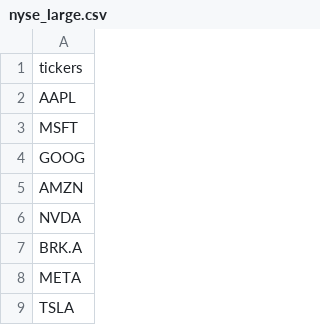
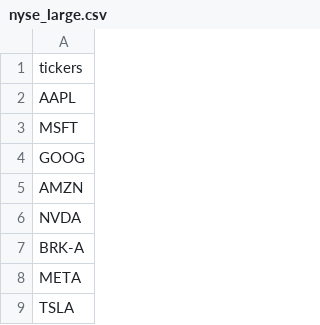
Before and after one commit to lmshek/stock, a CSV file: stock_list/nyse_large.csv, drawn as a sheet; only a part is shown.

```diff
--- a/stock_list/nyse_large.csv
+++ b/stock_list/nyse_large.csv
@@ -6,3 +6,3 @@ AMZN
 NVDA
-BRK.A
+BRK-A
 META
```
Also changed, not shown: stock_list/nyse_all.csv, stock_list/s_and_p.csv, 1 other file.
